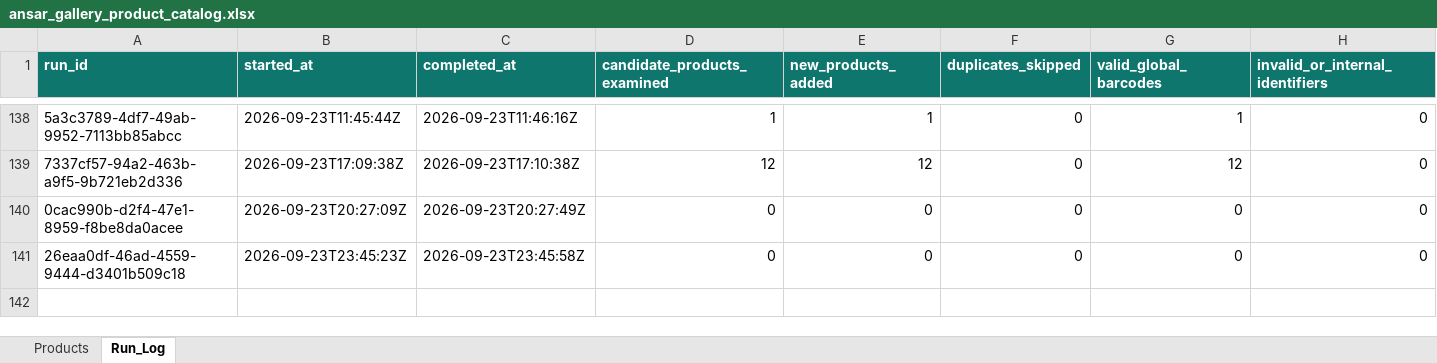
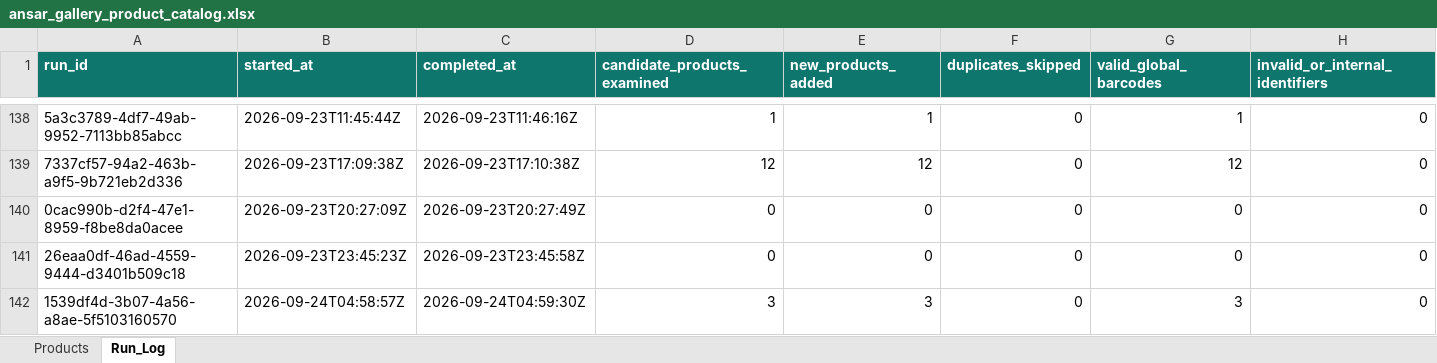
Before and after one commit to arham6212/product-expiry-management, an Excel workbook: data/ansar_gallery_product_catalog.xlsx, sheet Run_Log, drawn as a sheet; only a part is shown, gaps mark what is left out; values as stored, in another font and other column widths than the file's, no borders; table styles not drawn; rows hold the shown columns only; the diff names each change by its address in the sheet, - before the commit and + after, or states it on an @@ line.

```diff
--- a/data/ansar_gallery_product_catalog.xlsx (sheet Run_Log)
+++ b/data/ansar_gallery_product_catalog.xlsx (sheet Run_Log)
+row 142: 1539df4d-3b07-4a56-a8ae-5f5103160570 | 2026-09-24T04:58:57Z | 2026-09-24T04:59:30Z | 3 | 3 | 0 | 3 | 0
```
Also changed, not shown: sheet Products, 3 other files.
